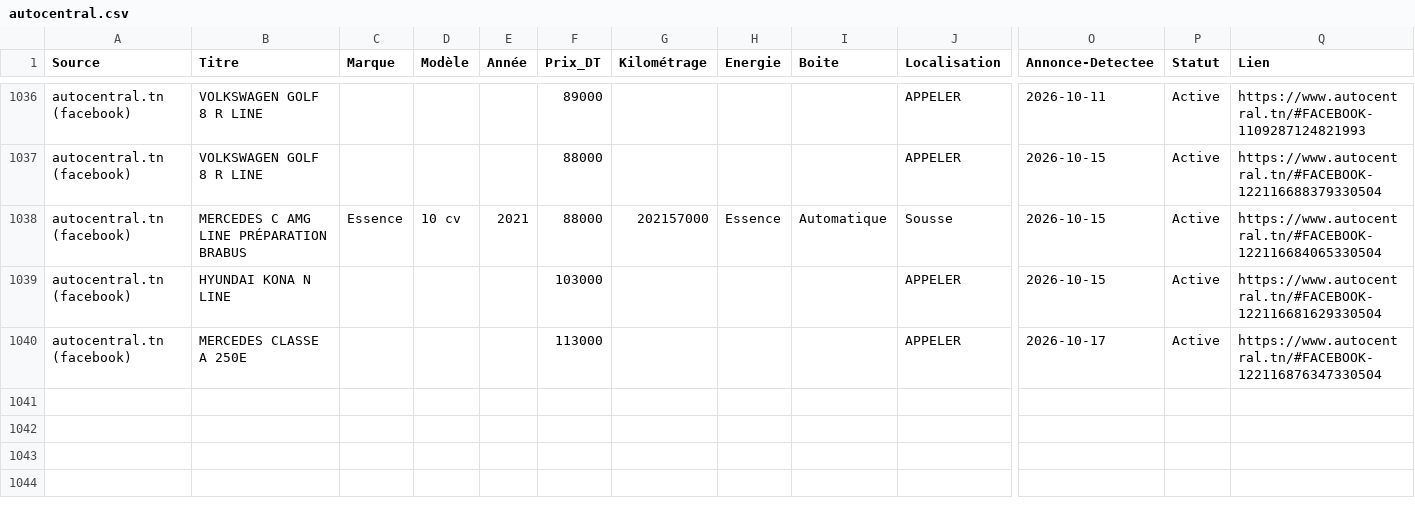
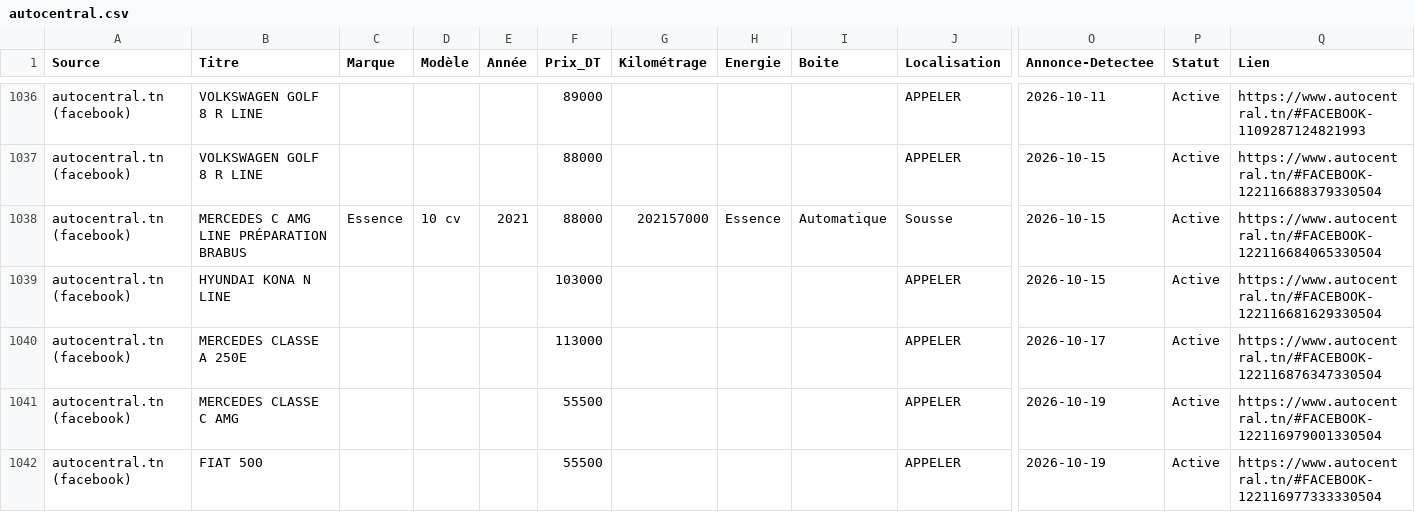
Before and after one commit to iheb-bibani/AutoDeal-Tunisie, a CSV file: data/raw/autocentral.csv, drawn as a sheet; only a part is shown, gaps mark what is left out; rows hold the shown columns only; the diff names each change by its address in the sheet, - before the commit and + after, or states it on an @@ line.

```diff
--- a/data/raw/autocentral.csv
+++ b/data/raw/autocentral.csv
+row 1041: autocentral.tn (facebook) | MERCEDES CLASSE C AMG |  |  |  | 55500 |  |  |  | APPELER | 2026-10-19 | Active | https://www.autocentral.tn/#FACEBOOK-122116979001330504
+row 1042: autocentral.tn (facebook) | FIAT 500 |  |  |  | 55500 |  |  |  | APPELER | 2026-10-19 | Active | https://www.autocentral.tn/#FACEBOOK-122116977333330504
```
Also changed, not shown: data/processed/alertes_bonnes_affaires.csv, 12 other files.
